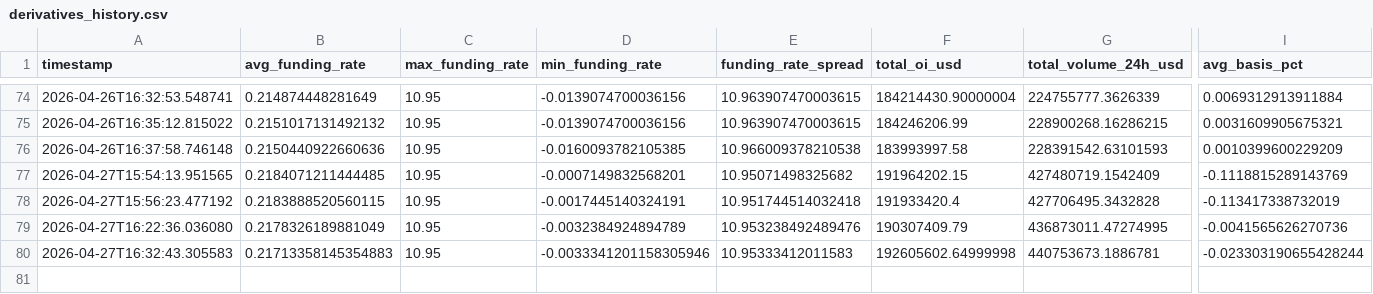
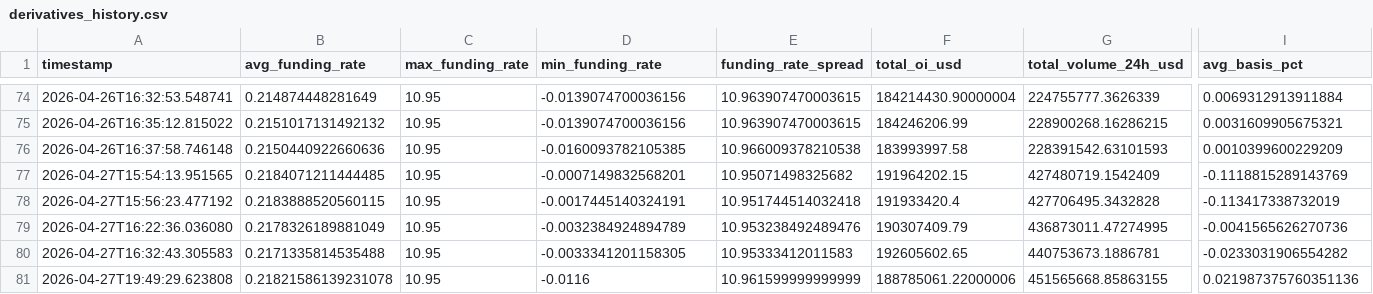
Before and after one commit to cumeadi/fartcoin-alpha, a CSV file: data/derivatives_history.csv, drawn as a sheet; only a part is shown, gaps mark what is left out; rows hold the shown columns only; the diff names each change by its address in the sheet, - before the commit and + after, or states it on an @@ line.

```diff
--- a/data/derivatives_history.csv
+++ b/data/derivatives_history.csv
-B80 (avg_funding_rate): 0.21713358145354883
+B80 (avg_funding_rate): 0.2171335814535488
-D80 (min_funding_rate): -0.0033341201158305946
+D80 (min_funding_rate): -0.0033341201158305
-F80 (total_oi_usd): 192605602.64999998
+F80 (total_oi_usd): 192605602.65
-I80 (avg_basis_pct): -0.023303190655428244
+I80 (avg_basis_pct): -0.0233031906554282
+row 81: 2026-04-27T19:49:29.623808 | 0.21821586139231078 | 10.95 | -0.0116 | 10.961599999999999 | 188785061.22000006 | 451565668.85863155 | 0.021987375760351136
```
Also changed, not shown: data/FARTCOIN_derivatives_snapshot.csv, data/trade_journal.csv.
